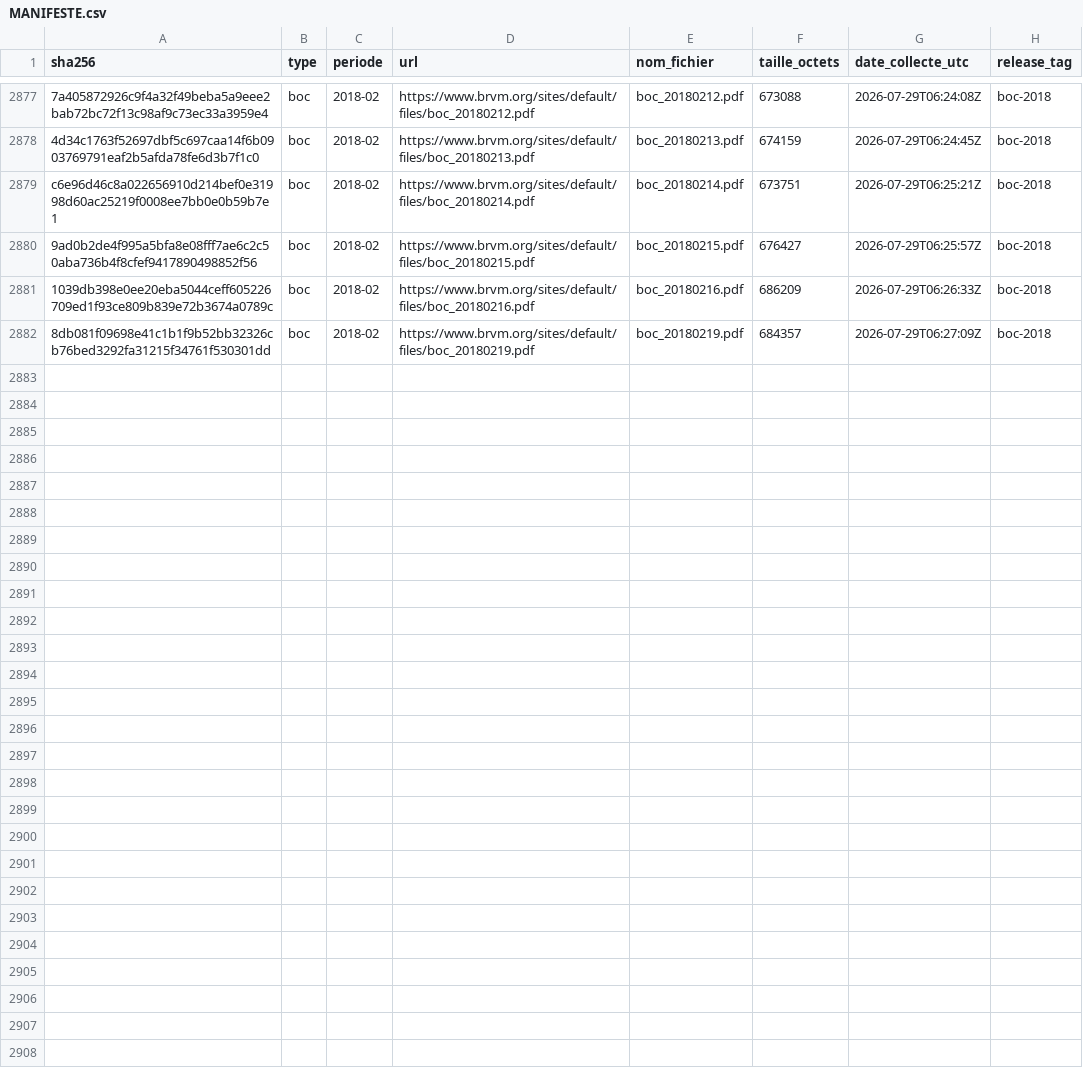
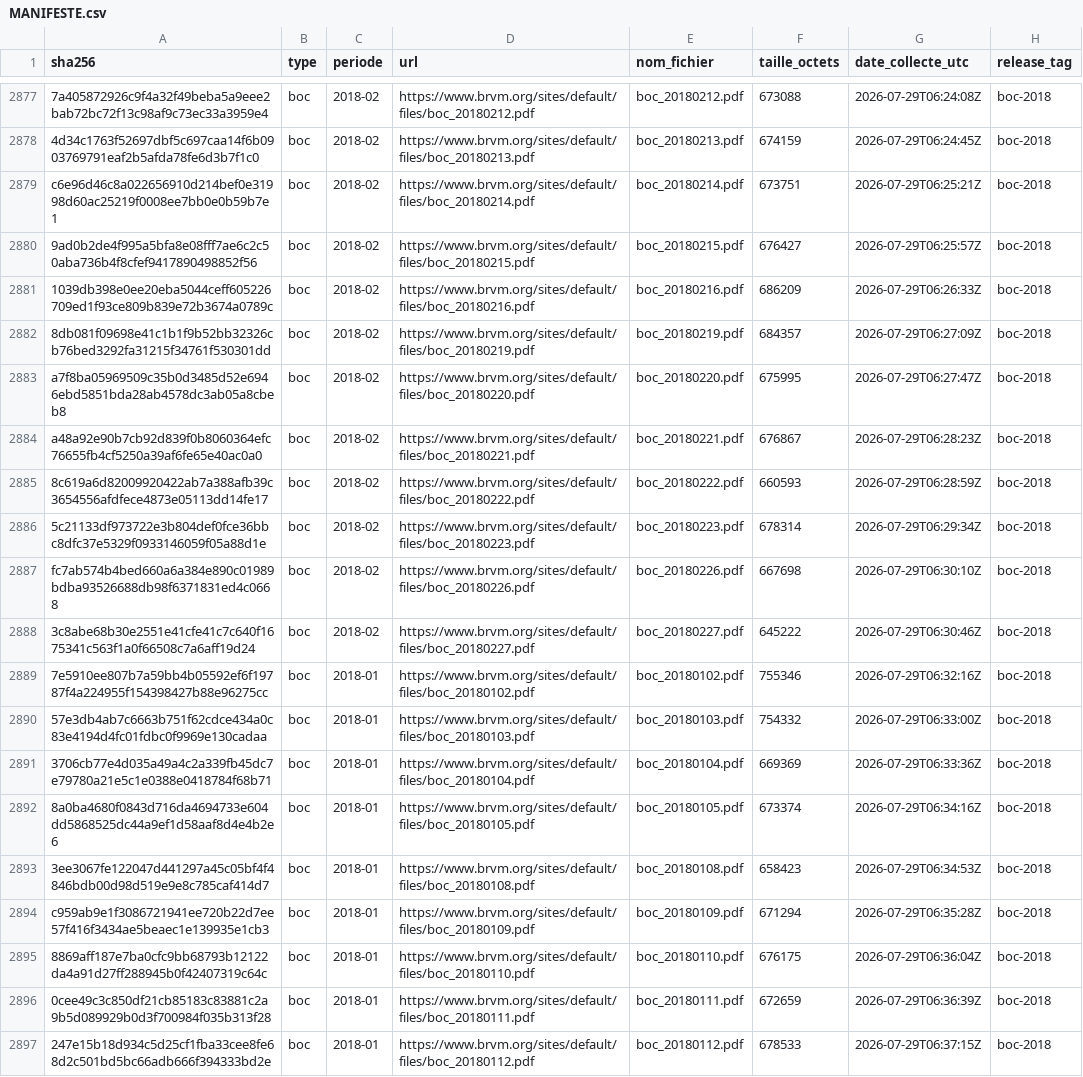
Before and after one commit to armelrosario-sys/brvm-data-pipeline, a CSV file: MANIFESTE.csv, drawn as a sheet; only a part is shown, gaps mark what is left out; the diff names each change by its address in the sheet, - before the commit and + after, or states it on an @@ line.

```diff
--- a/MANIFESTE.csv
+++ b/MANIFESTE.csv
+row 2883: a7f8ba05969509c35b0d3485d52e6946ebd5851bda28ab4578dc3ab05a8cbeb8 | boc | 2018-02 | https://www.brvm.org/sites/default/files/boc_20180220.pdf | boc_20180220.pdf | 675995 | 2026-07-29T06:27:47Z | boc-2018
+row 2884: a48a92e90b7cb92d839f0b8060364efc76655fb4cf5250a39af6fe65e40ac0a0 | boc | 2018-02 | https://www.brvm.org/sites/default/files/boc_20180221.pdf | boc_20180221.pdf | 676867 | 2026-07-29T06:28:23Z | boc-2018
+row 2885: 8c619a6d82009920422ab7a388afb39c3654556afdfece4873e05113dd14fe17 | boc | 2018-02 | https://www.brvm.org/sites/default/files/boc_20180222.pdf | boc_20180222.pdf | 660593 | 2026-07-29T06:28:59Z | boc-2018
+row 2886: 5c21133df973722e3b804def0fce36bbc8dfc37e5329f0933146059f05a88d1e | boc | 2018-02 | https://www.brvm.org/sites/default/files/boc_20180223.pdf | boc_20180223.pdf | 678314 | 2026-07-29T06:29:34Z | boc-2018
+row 2887: fc7ab574b4bed660a6a384e890c01989bdba93526688db98f6371831ed4c0668 | boc | 2018-02 | https://www.brvm.org/sites/default/files/boc_20180226.pdf | boc_20180226.pdf | 667698 | 2026-07-29T06:30:10Z | boc-2018
+row 2888: 3c8abe68b30e2551e41cfe41c7c640f1675341c563f1a0f66508c7a6aff19d24 | boc | 2018-02 | https://www.brvm.org/sites/default/files/boc_20180227.pdf | boc_20180227.pdf | 645222 | 2026-07-29T06:30:46Z | boc-2018
+row 2889: 7e5910ee807b7a59bb4b05592ef6f19787f4a224955f154398427b88e96275cc | boc | 2018-01 | https://www.brvm.org/sites/default/files/boc_20180102.pdf | boc_20180102.pdf | 755346 | 2026-07-29T06:32:16Z | boc-2018
+row 2890: 57e3db4ab7c6663b751f62cdce434a0c83e4194d4fc01fdbc0f9969e130cadaa | boc | 2018-01 | https://www.brvm.org/sites/default/files/boc_20180103.pdf | boc_20180103.pdf | 754332 | 2026-07-29T06:33:00Z | boc-2018
+row 2891: 3706cb77e4d035a49a4c2a339fb45dc7e79780a21e5c1e0388e0418784f68b71 | boc | 2018-01 | https://www.brvm.org/sites/default/files/boc_20180104.pdf | boc_20180104.pdf | 669369 | 2026-07-29T06:33:36Z | boc-2018
+row 2892: 8a0ba4680f0843d716da4694733e604dd5868525dc44a9ef1d58aaf8d4e4b2e6 | boc | 2018-01 | https://www.brvm.org/sites/default/files/boc_20180105.pdf | boc_20180105.pdf | 673374 | 2026-07-29T06:34:16Z | boc-2018
+row 2893: 3ee3067fe122047d441297a45c05bf4f4846bdb00d98d519e9e8c785caf414d7 | boc | 2018-01 | https://www.brvm.org/sites/default/files/boc_20180108.pdf | boc_20180108.pdf | 658423 | 2026-07-29T06:34:53Z | boc-2018
+row 2894: c959ab9e1f3086721941ee720b22d7ee57f416f3434ae5beaec1e139935e1cb3 | boc | 2018-01 | https://www.brvm.org/sites/default/files/boc_20180109.pdf | boc_20180109.pdf | 671294 | 2026-07-29T06:35:28Z | boc-2018
+row 2895: 8869aff187e7ba0cfc9bb68793b12122da4a91d27ff288945b0f42407319c64c | boc | 2018-01 | https://www.brvm.org/sites/default/files/boc_20180110.pdf | boc_20180110.pdf | 676175 | 2026-07-29T06:36:04Z | boc-2018
+row 2896: 0cee49c3c850df21cb85183c83881c2a9b5d089929b0d3f700984f035b313f28 | boc | 2018-01 | https://www.brvm.org/sites/default/files/boc_20180111.pdf | boc_20180111.pdf | 672659 | 2026-07-29T06:36:39Z | boc-2018
+row 2897: 247e15b18d934c5d25cf1fba33cee8fe68d2c501bd5bc66adb666f394333bd2e | boc | 2018-01 | https://www.brvm.org/sites/default/files/boc_20180112.pdf | boc_20180112.pdf | 678533 | 2026-07-29T06:37:15Z | boc-2018
```
Also changed, not shown: 3 other files.
